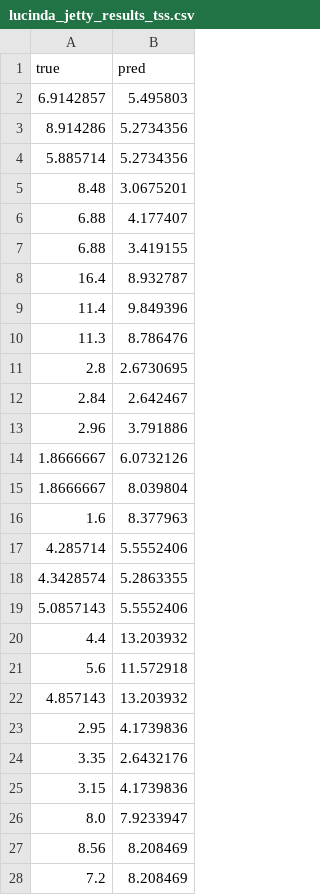
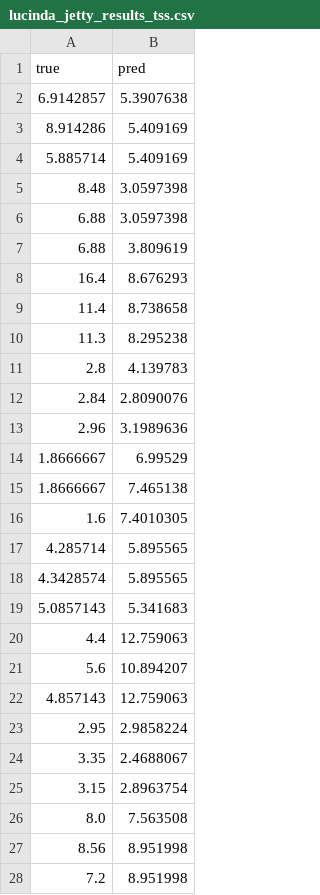
Before and after one commit to yiqing-csiro/wq-meta-learning-public, a CSV file: outputs/lucinda_jetty_results_tss.csv, drawn as a sheet; only a part is shown; the diff covers the shown part only.

```diff
--- a/outputs/lucinda_jetty_results_tss.csv
+++ b/outputs/lucinda_jetty_results_tss.csv
@@ -1,28 +1,28 @@
 true,pred
-6.9142857,5.495803
-8.914286,5.2734356
-5.885714,5.2734356
-8.48,3.0675201
-6.88,4.177407
-6.88,3.419155
-16.4,8.932787
-11.4,9.849396
-11.3,8.786476
-2.8,2.6730695
-2.84,2.642467
-2.96,3.791886
-1.8666667,6.0732126
-1.8666667,8.039804
-1.6,8.377963
-4.285714,5.5552406
-4.3428574,5.2863355
-5.0857143,5.5552406
-4.4,13.203932
-5.6,11.572918
-4.857143,13.203932
-2.95,4.1739836
-3.35,2.6432176
-3.15,4.1739836
-8.0,7.9233947
-8.56,8.208469
-7.2,8.208469
+6.9142857,5.3907638
+8.914286,5.409169
+5.885714,5.409169
+8.48,3.0597398
+6.88,3.0597398
+6.88,3.809619
+16.4,8.676293
+11.4,8.738658
+11.3,8.295238
+2.8,4.139783
+2.84,2.8090076
+2.96,3.1989636
+1.8666667,6.99529
+1.8666667,7.465138
+1.6,7.4010305
+4.285714,5.895565
+4.3428574,5.895565
+5.0857143,5.341683
+4.4,12.759063
+5.6,10.894207
+4.857143,12.759063
+2.95,2.9858224
+3.35,2.4688067
+3.15,2.8963754
+8.0,7.563508
+8.56,8.951998
+7.2,8.951998
```
Also changed, not shown: 18 edited cells elsewhere in this file, outputs/lucinda_jetty_results_chl.csv, outputs/lucinda_jetty_results_doc.csv, 3 other files.
